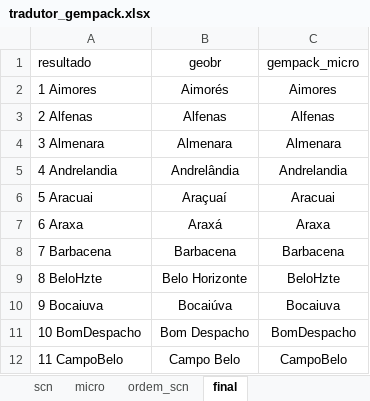
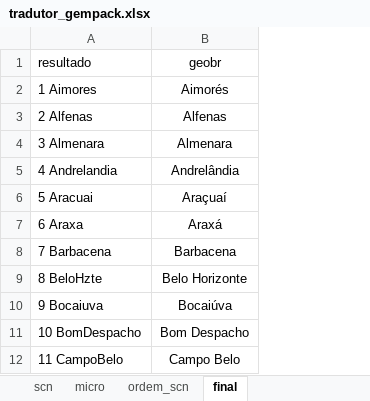
Before and after one commit to Valerio-Victor/gd_impacta_mg, an Excel workbook: dados/tradutor_gempack.xlsx, sheet final, drawn as a sheet; only a part is shown; values as stored, in another font and other column widths than the file's, no borders; the diff names each change by its address in the sheet, - before the commit and + after, or states it on an @@ line.

Commit message:
Atualização para micro.

```diff
--- a/dados/tradutor_gempack.xlsx (sheet final)
+++ b/dados/tradutor_gempack.xlsx (sheet final)
-column C (gempack_micro), rows 2-12: Aimores | Alfenas | Almenara | Andrelandia | Aracuai | Araxa | Barbacena | BeloHzte | Bocaiuva | BomDespacho | CampoBelo
```
Also changed, not shown: 2 other files.
